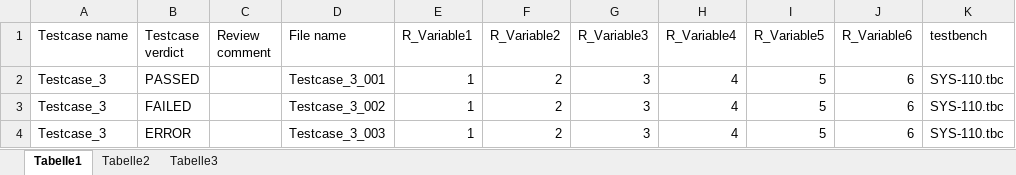
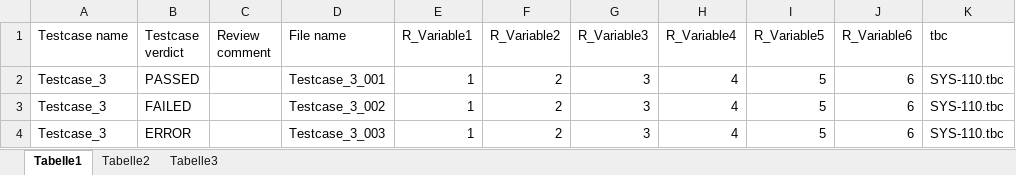
Before and after one commit to MiWaTec/mwtestcodes, an Excel workbook: ExcelReaderScript/Testcase_3_date.xlsx, sheet Tabelle1, drawn as a sheet; values as stored, in another font and other column widths than the file's, no borders; the diff names each change by its address in the sheet, - before the commit and + after, or states it on an @@ line.

```diff
--- a/ExcelReaderScript/Testcase_3_date.xlsx (sheet Tabelle1)
+++ b/ExcelReaderScript/Testcase_3_date.xlsx (sheet Tabelle1)
-K1: testbench
+K1: tbc
```
Also changed, not shown: ExcelReaderScript/Nightlys/Testcase_1_date.xlsx, ExcelReaderScript/Testcase_2_date.xlsx, 8 other files.
